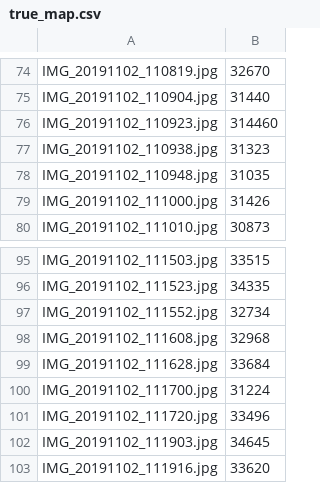
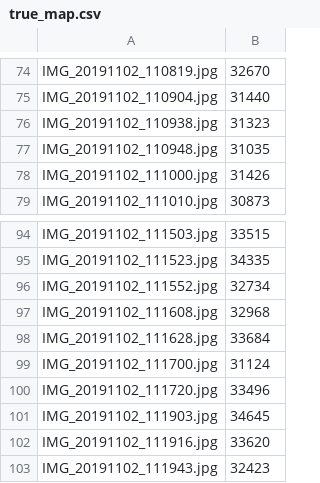
Before and after one commit to tonytontian/SearchMFA, a CSV file: analysis1/annotation/true_map.csv, drawn as a sheet; only a part is shown, gaps mark what is left out; the shorter side is filled out with more unchanged rows.

Commit message:
analysis1 added cmap

```diff
--- a/analysis1/annotation/true_map.csv
+++ b/analysis1/annotation/true_map.csv
@@ -75,3 +75,2 @@ IMG_20191102_110819.jpg,32670
 IMG_20191102_110904.jpg,31440
-IMG_20191102_110923.jpg,314460
 IMG_20191102_110938.jpg,31323
@@ -99,3 +98,3 @@ IMG_20191102_111608.jpg,32968
 IMG_20191102_111628.jpg,33684
-IMG_20191102_111700.jpg,31224
+IMG_20191102_111700.jpg,31124
 IMG_20191102_111720.jpg,33496
```
Also changed, not shown: 2 other files.
